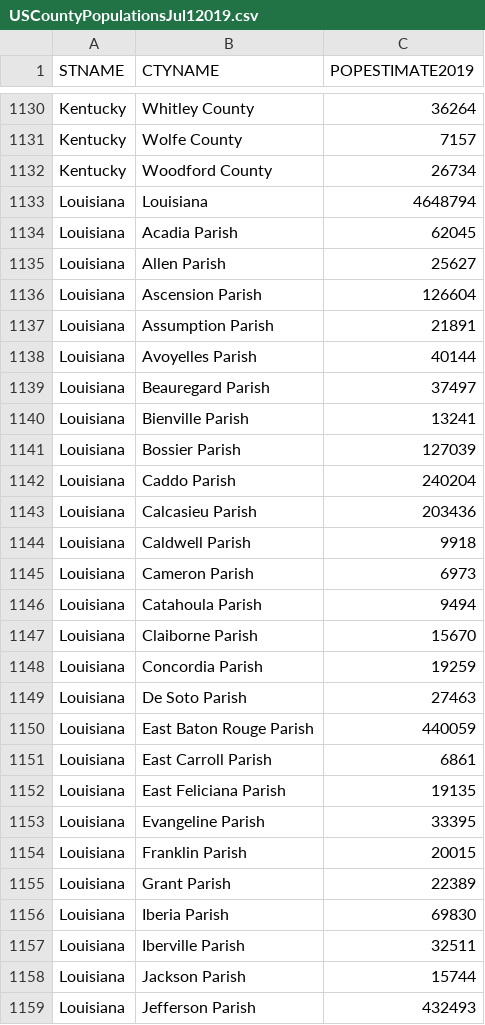
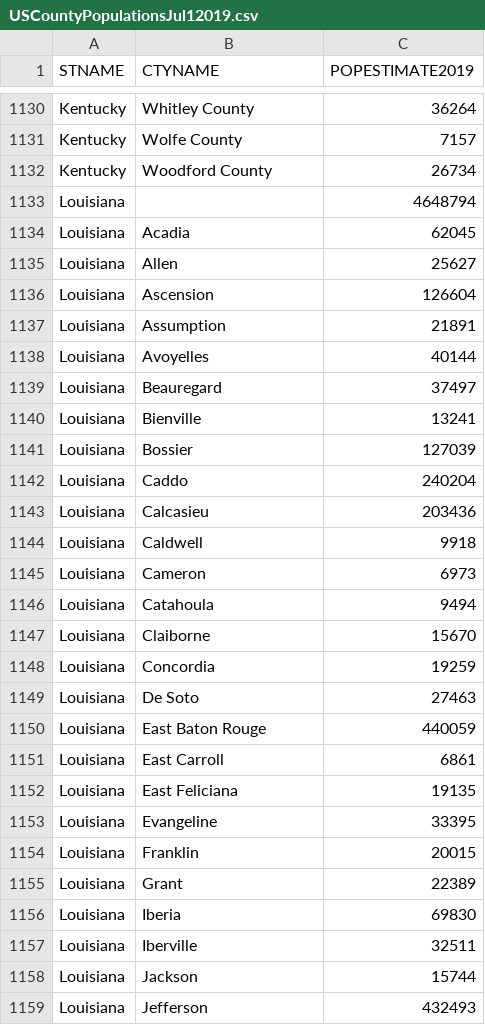
Before and after one commit to trycrmr/covid-data-loader, a CSV file: USCountyPopulationsJul12019.csv, drawn as a sheet; only a part is shown, gaps mark what is left out; the diff covers the shown part only.

Commit message:
Populates most location nodes with their population

```diff
--- a/USCountyPopulationsJul12019.csv
+++ b/USCountyPopulationsJul12019.csv
@@ -1132,28 +1132,28 @@ Kentucky,Wolfe County,7157
 Kentucky,Woodford County,26734
-Louisiana,Louisiana,4648794
-Louisiana,Acadia Parish,62045
-Louisiana,Allen Parish,25627
-Louisiana,Ascension Parish,126604
-Louisiana,Assumption Parish,21891
-Louisiana,Avoyelles Parish,40144
-Louisiana,Beauregard Parish,37497
-Louisiana,Bienville Parish,13241
-Louisiana,Bossier Parish,127039
-Louisiana,Caddo Parish,240204
-Louisiana,Calcasieu Parish,203436
-Louisiana,Caldwell Parish,9918
-Louisiana,Cameron Parish,6973
-Louisiana,Catahoula Parish,9494
-Louisiana,Claiborne Parish,15670
-Louisiana,Concordia Parish,19259
-Louisiana,De Soto Parish,27463
-Louisiana,East Baton Rouge Parish,440059
-Louisiana,East Carroll Parish,6861
-Louisiana,East Feliciana Parish,19135
-Louisiana,Evangeline Parish,33395
-Louisiana,Franklin Parish,20015
-Louisiana,Grant Parish,22389
-Louisiana,Iberia Parish,69830
-Louisiana,Iberville Parish,32511
-Louisiana,Jackson Parish,15744
-Louisiana,Jefferson Parish,432493
+Louisiana,,4648794
+Louisiana,Acadia,62045
+Louisiana,Allen,25627
+Louisiana,Ascension,126604
+Louisiana,Assumption,21891
+Louisiana,Avoyelles,40144
+Louisiana,Beauregard,37497
+Louisiana,Bienville,13241
+Louisiana,Bossier,127039
+Louisiana,Caddo,240204
+Louisiana,Calcasieu,203436
+Louisiana,Caldwell,9918
+Louisiana,Cameron,6973
+Louisiana,Catahoula,9494
+Louisiana,Claiborne,15670
+Louisiana,Concordia,19259
+Louisiana,De Soto,27463
+Louisiana,East Baton Rouge,440059
+Louisiana,East Carroll,6861
+Louisiana,East Feliciana,19135
+Louisiana,Evangeline,33395
+Louisiana,Franklin,20015
+Louisiana,Grant,22389
+Louisiana,Iberia,69830
+Louisiana,Iberville,32511
+Louisiana,Jackson,15744
+Louisiana,Jefferson,432493
```
Also changed, not shown: 120 edited cells elsewhere in this file, CountryPopulationsJul12019.csv, 3 other files.
